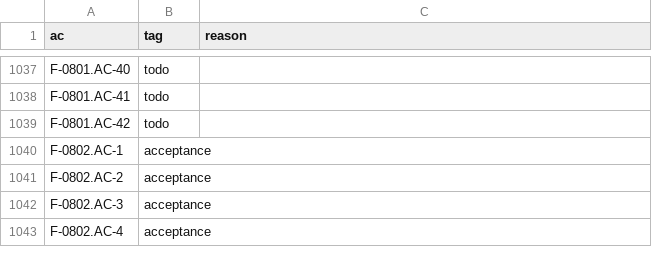
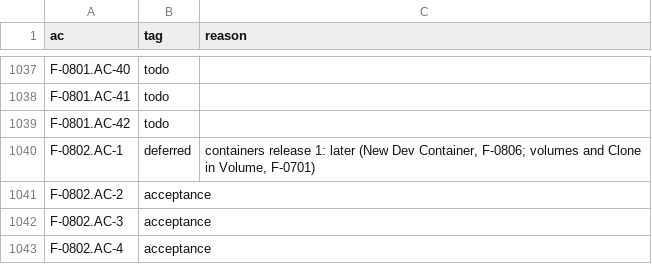
Before and after one commit to remote-oss/remote, a TSV file: docs/architecture/catalogue/coverage-containers-r1.tsv, drawn as a sheet; only a part is shown, gaps mark what is left out.

```diff
--- a/docs/architecture/catalogue/coverage-containers-r1.tsv
+++ b/docs/architecture/catalogue/coverage-containers-r1.tsv
@@ -1039,3 +1039,3 @@ F-0801.AC-41	todo
 F-0801.AC-42	todo	
-F-0802.AC-1	acceptance	
+F-0802.AC-1	deferred	containers release 1: later (New Dev Container, F-0806; volumes and Clone in Volume, F-0701)
 F-0802.AC-2	acceptance	
```
Also changed, not shown: 3 other files.
